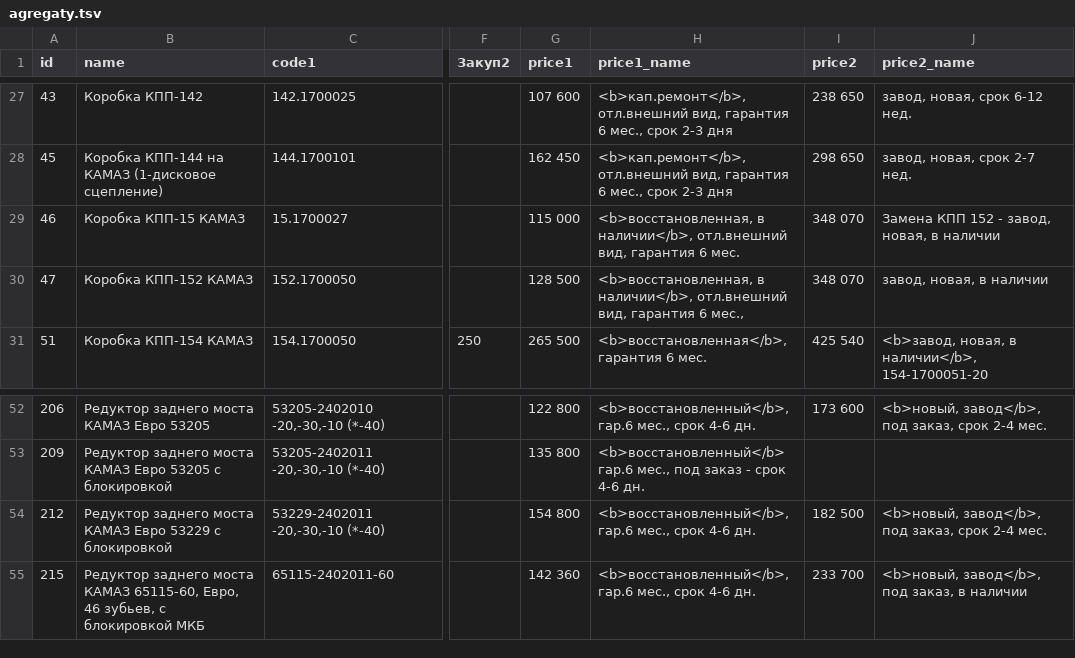
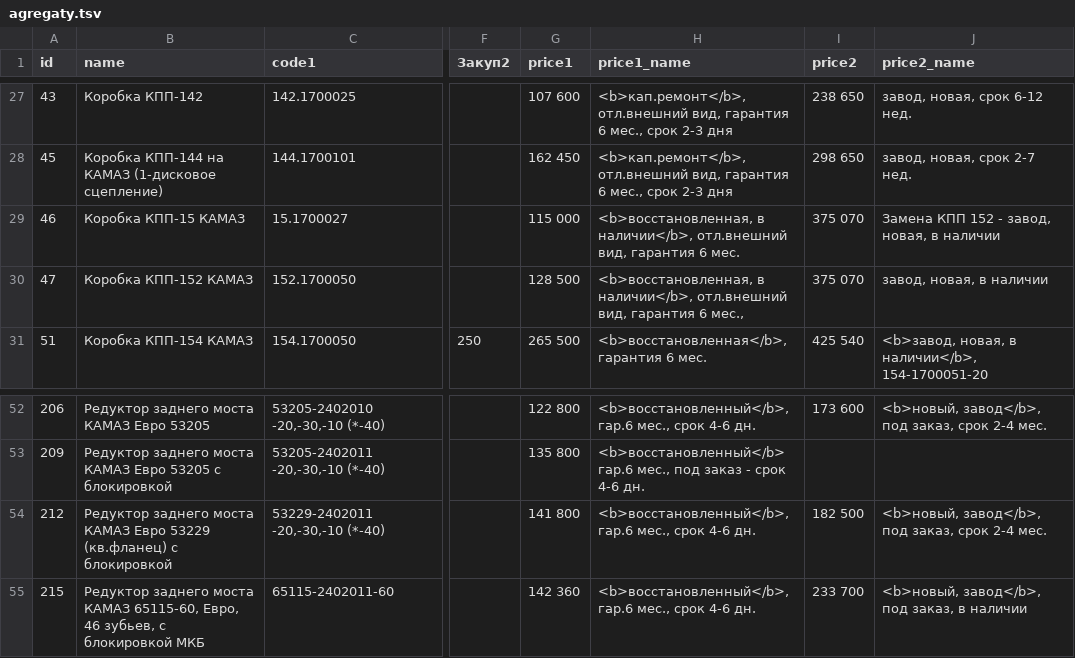
Before and after one commit to reesly/zap-kam, a TSV file: data/agregaty.tsv, drawn as a sheet; only a part is shown, gaps mark what is left out; the diff names each change by its address in the sheet, - before the commit and + after, or states it on an @@ line.

Commit message:
111

```diff
--- a/data/agregaty.tsv
+++ b/data/agregaty.tsv
-I29:I30 (price2): 348 070
+I29:I30 (price2): 375 070
-B54 (name): …Евро 53229 с блокировкой
+B54 (name): …Евро 53229 (кв.фланец) с блокировкой
-G54 (price1): 154 800
+G54 (price1): 141 800
```
